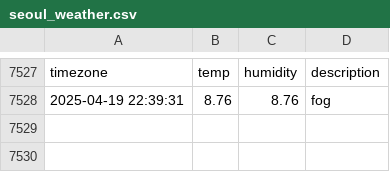
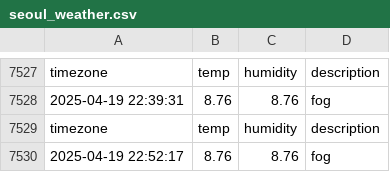
Before and after one commit to minseo0511/seoul_weather, a CSV file: seoul_weather.csv, drawn as a sheet; only a part is shown, gaps mark what is left out.

```diff
--- a/seoul_weather.csv
+++ b/seoul_weather.csv
@@ -7528 +7528,3 @@ timezone,temp,humidity,description
 2025-04-19 22:39:31,8.76,8.76,fog
+timezone,temp,humidity,description
+2025-04-19 22:52:17,8.76,8.76,fog
```
